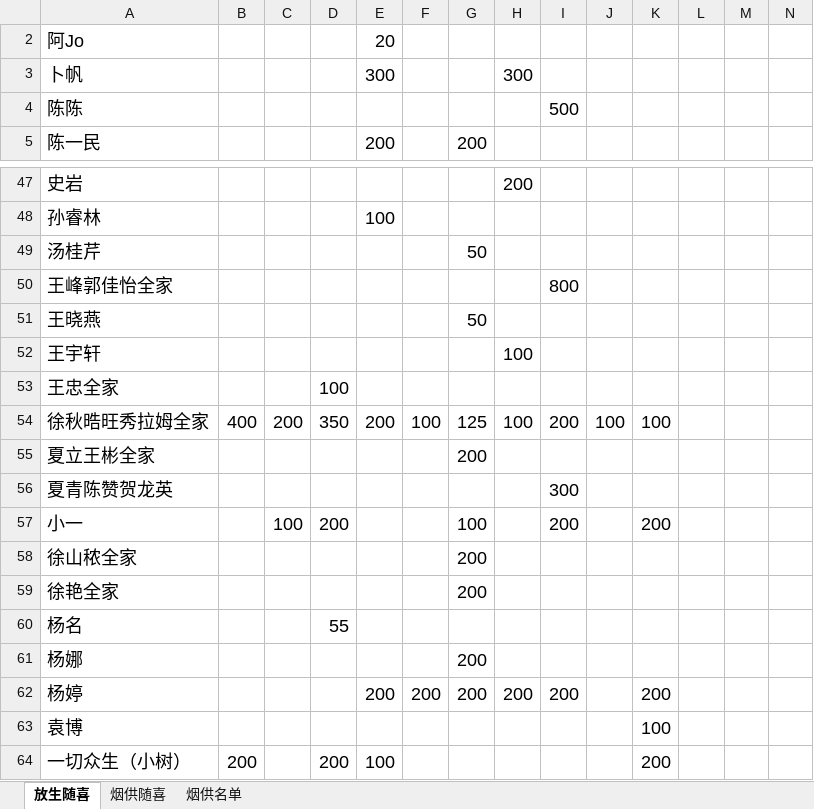
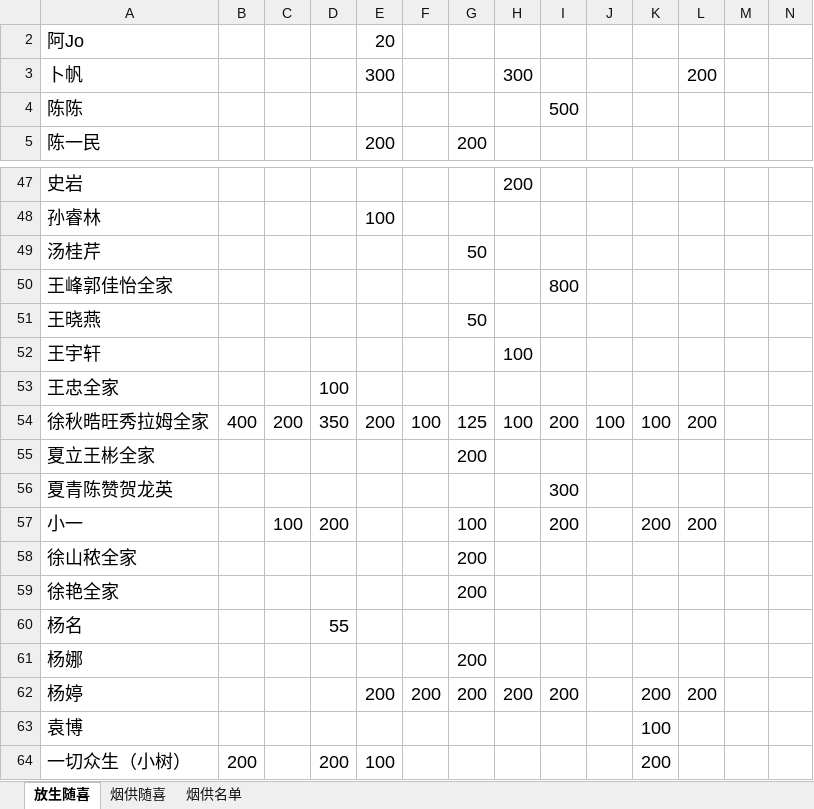
Before and after one commit to aresxubo/chiming, an Excel workbook: 放生随喜.xlsx, sheet 放生随喜, drawn as a sheet; only a part is shown, gaps mark what is left out; values as stored, in another font and other column widths than the file's, no borders; table styles not drawn; the diff covers the shown part only; the diff names each change by its address in the sheet, - before the commit and + after, or states it on an @@ line.

```diff
--- a/放生随喜.xlsx (sheet 放生随喜)
+++ b/放生随喜.xlsx (sheet 放生随喜)
-L3: (empty)
+L3: 200
-L54: (empty)
+L54: 200
-L57: (empty)
+L57: 200
-L62: (empty)
+L62: 200
```
Also changed, not shown: 2 added rows, 2 removed rows, 10 edited cells and cell formats elsewhere in this sheet, sheet 烟供随喜, formulas that keep their value, hidden cells.
